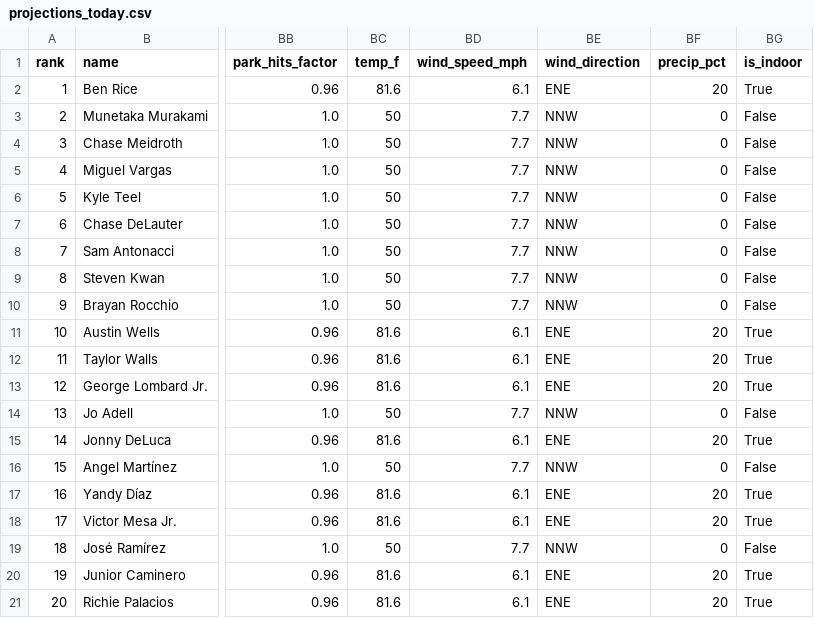
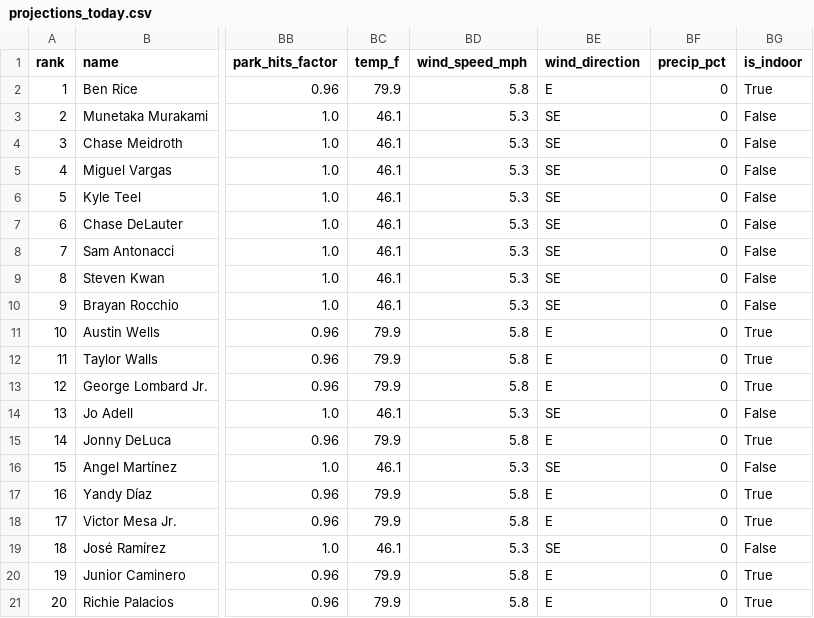
Before and after one commit to macassvic-cmd/mlb-fantasy, a CSV file: output/projections_today.csv, drawn as a sheet; only a part is shown, gaps mark what is left out; the diff covers the shown part only; the diff names each change by its address in the sheet, - before the commit and + after, or states it on an @@ line.

```diff
--- a/output/projections_today.csv
+++ b/output/projections_today.csv
-BC2 (temp_f): 81.6
+BC2 (temp_f): 79.9
-BD2 (wind_speed_mph): 6.1
+BD2 (wind_speed_mph): 5.8
-BE2 (wind_direction): ENE
+BE2 (wind_direction): E
-BF2 (precip_pct): 20
+BF2 (precip_pct): 0
-BC3:BC10 (temp_f): 50
+BC3:BC10 (temp_f): 46.1
-BD3:BD10 (wind_speed_mph): 7.7
+BD3:BD10 (wind_speed_mph): 5.3
-BE3:BE10 (wind_direction): NNW
+BE3:BE10 (wind_direction): SE
-BC11:BC13 (temp_f): 81.6
+BC11:BC13 (temp_f): 79.9
-BD11:BD13 (wind_speed_mph): 6.1
+BD11:BD13 (wind_speed_mph): 5.8
-BE11:BE13 (wind_direction): ENE
+BE11:BE13 (wind_direction): E
-BF11:BF13 (precip_pct): 20
+BF11:BF13 (precip_pct): 0
-BC14 (temp_f): 50
+BC14 (temp_f): 46.1
-BD14 (wind_speed_mph): 7.7
+BD14 (wind_speed_mph): 5.3
-BE14 (wind_direction): NNW
+BE14 (wind_direction): SE
-BC15 (temp_f): 81.6
+BC15 (temp_f): 79.9
-BD15 (wind_speed_mph): 6.1
+BD15 (wind_speed_mph): 5.8
-BE15 (wind_direction): ENE
+BE15 (wind_direction): E
-BF15 (precip_pct): 20
+BF15 (precip_pct): 0
-BC16 (temp_f): 50
+BC16 (temp_f): 46.1
-BD16 (wind_speed_mph): 7.7
+BD16 (wind_speed_mph): 5.3
-BE16 (wind_direction): NNW
+BE16 (wind_direction): SE
-BC17:BC18 (temp_f): 81.6
+BC17:BC18 (temp_f): 79.9
-BD17:BD18 (wind_speed_mph): 6.1
+BD17:BD18 (wind_speed_mph): 5.8
-BE17:BE18 (wind_direction): ENE
+BE17:BE18 (wind_direction): E
-BF17:BF18 (precip_pct): 20
+BF17:BF18 (precip_pct): 0
-BC19 (temp_f): 50
+BC19 (temp_f): 46.1
-BD19 (wind_speed_mph): 7.7
+BD19 (wind_speed_mph): 5.3
-BE19 (wind_direction): NNW
+BE19 (wind_direction): SE
-BC20:BC21 (temp_f): 81.6
+BC20:BC21 (temp_f): 79.9
-BD20:BD21 (wind_speed_mph): 6.1
+BD20:BD21 (wind_speed_mph): 5.8
-BE20:BE21 (wind_direction): ENE
+BE20:BE21 (wind_direction): E
-BF20:BF21 (precip_pct): 20
+BF20:BF21 (precip_pct): 0
```
Also changed, not shown: 57 edited cells elsewhere in this file, 5 other files.
